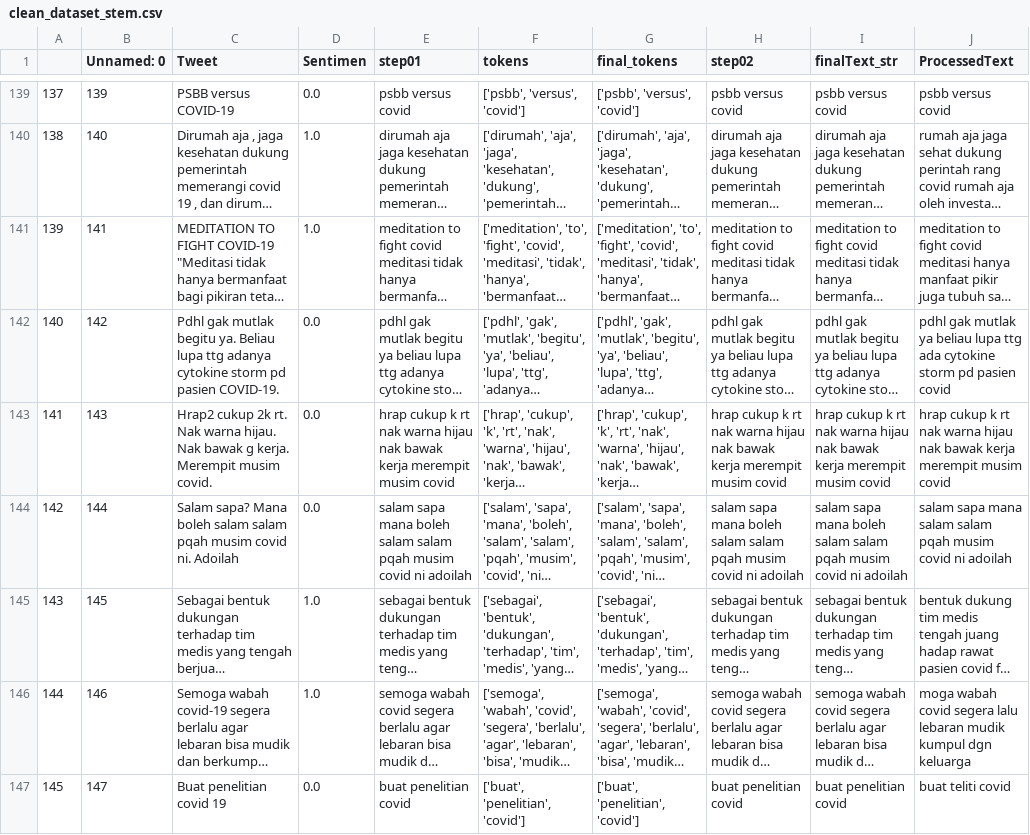
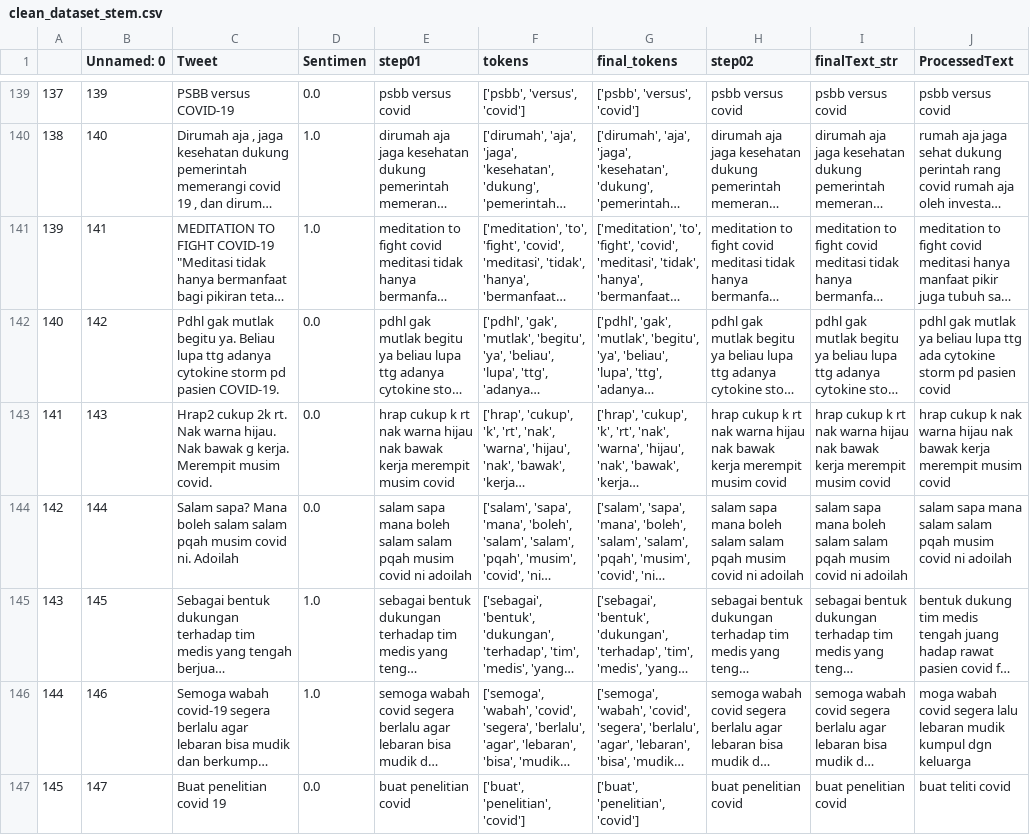
Before and after one commit to nafisaljufri/dailyjournal, a CSV file: build/Minggu 3-4/clean_dataset_stem.csv, drawn as a sheet; only a part is shown, gaps mark what is left out; long unchanged cells end in …; the diff covers the shown part only; the diff names each change by its address in the sheet, - before the commit and + after, or states it on an @@ line.

```diff
--- a/build/Minggu 3-4/clean_dataset_stem.csv
+++ b/build/Minggu 3-4/clean_dataset_stem.csv
-J143 (ProcessedText): …cukup k rt nak warna…
+J143 (ProcessedText): …cukup k nak warna…
```
Also changed, not shown: 164 edited cells elsewhere in this file, 10 other files.
